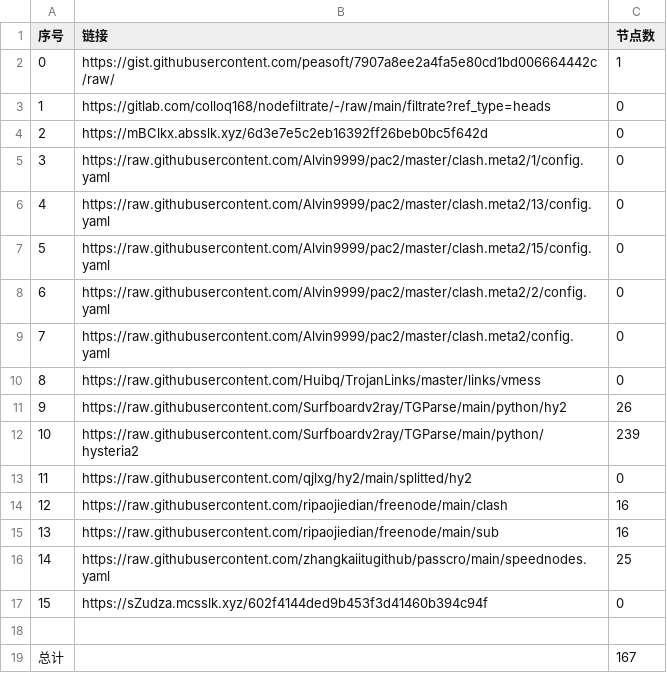
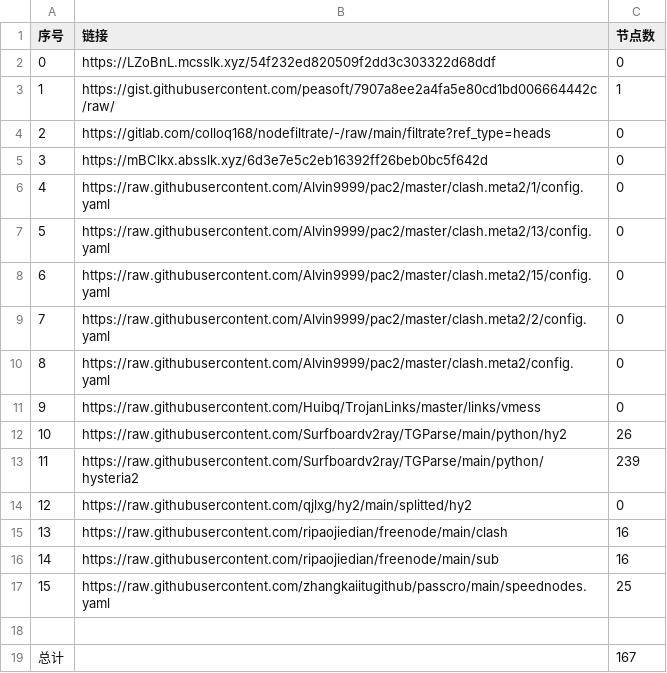
Before and after one commit to x698/NoMoreWalls, a CSV file: list_result.csv, drawn as a sheet; removed rows and columns are numbered as before the commit, all else as after; the diff names each change by its address in the sheet, - before the commit and + after, or states it on an @@ line.

```diff
--- a/list_result.csv
+++ b/list_result.csv
+row 2: 0 | https://LZoBnL.mcsslk.xyz/54f232ed820509f2dd3c303322d68ddf | 0
@@ column A (序号) renumbered between rows 3 and 17 @@
-row 17: 15 | https://sZudza.mcsslk.xyz/602f4144ded9b453f3d41460b394c94f | 0
```
Also changed, not shown: 18 other files.
